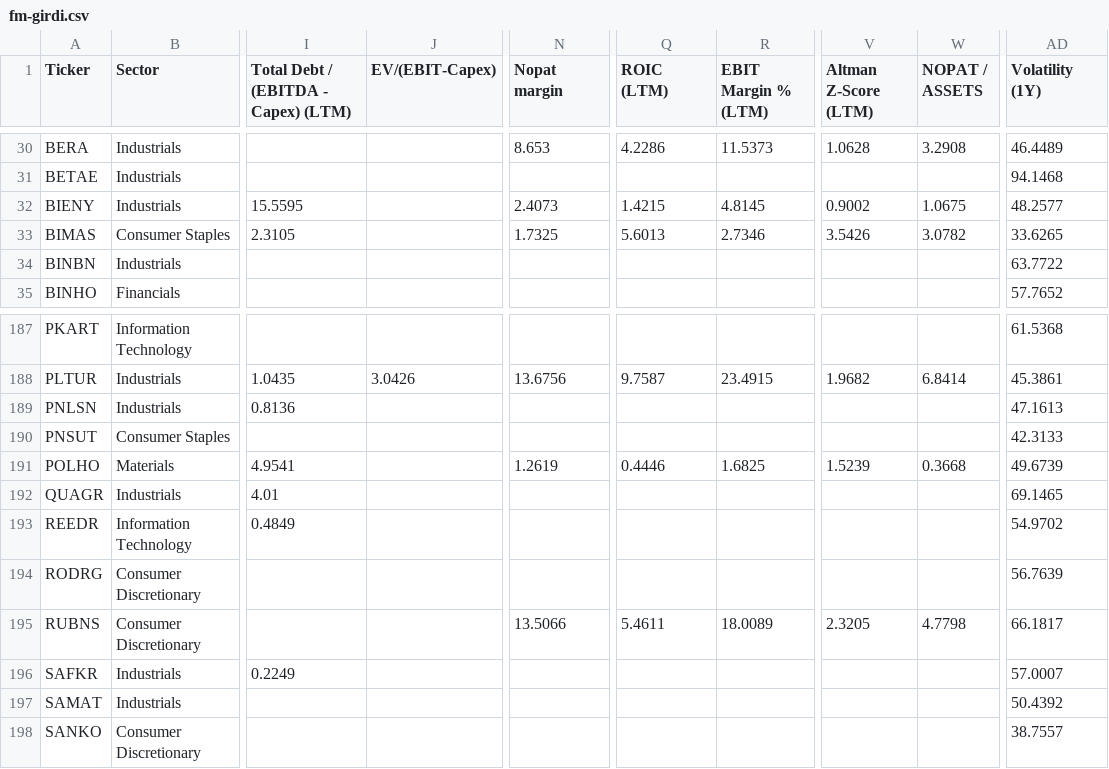
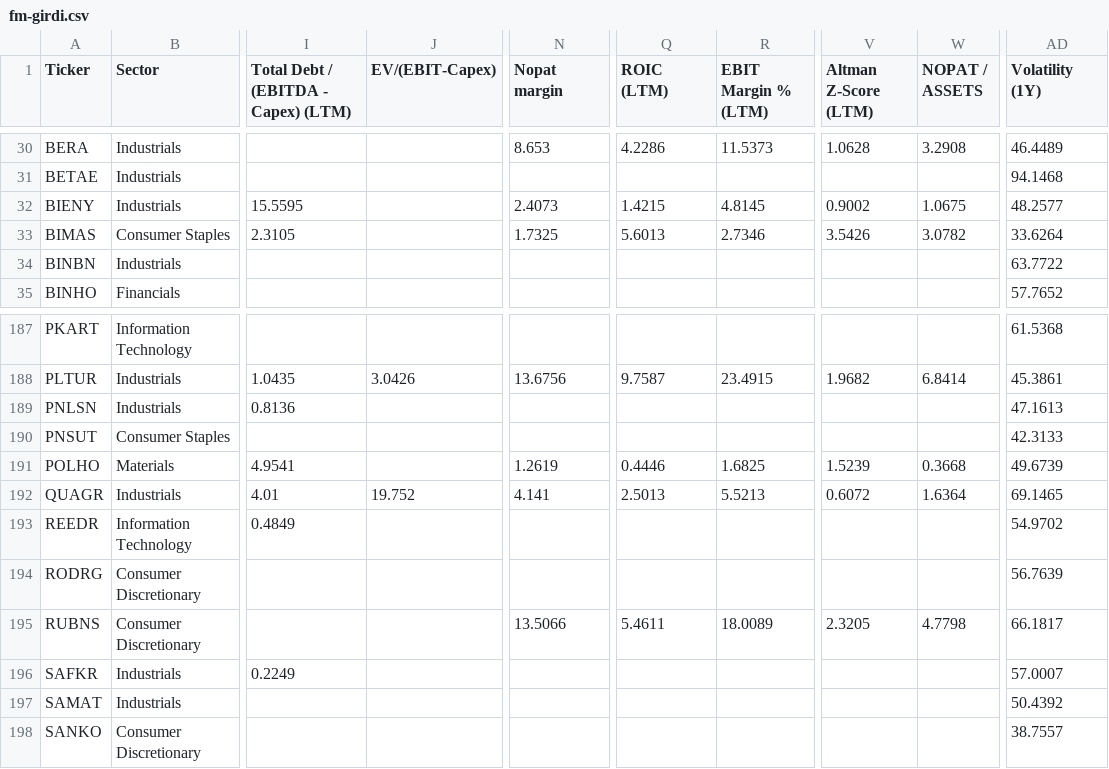
Before and after one commit to fkasap/Ktpanel2, a CSV file: ktpanel/fm-girdi.csv, drawn as a sheet; only a part is shown, gaps mark what is left out; the diff names each change by its address in the sheet, - before the commit and + after, or states it on an @@ line.

```diff
--- a/ktpanel/fm-girdi.csv
+++ b/ktpanel/fm-girdi.csv
-AD33 (Volatility (1Y)): 33.6265
+AD33 (Volatility (1Y)): 33.6264
-J192 (EV/(EBIT-Capex)): (empty)
+J192 (EV/(EBIT-Capex)): 19.752
-N192 (Nopat margin): (empty)
+N192 (Nopat margin): 4.141
-Q192 (ROIC (LTM)): (empty)
+Q192 (ROIC (LTM)): 2.5013
-R192 (EBIT Margin % (LTM)): (empty)
+R192 (EBIT Margin % (LTM)): 5.5213
-V192 (Altman Z-Score (LTM)): (empty)
+V192 (Altman Z-Score (LTM)): 0.6072
-W192 (NOPAT / ASSETS): (empty)
+W192 (NOPAT / ASSETS): 1.6364
```
Also changed, not shown: 19 other files.
